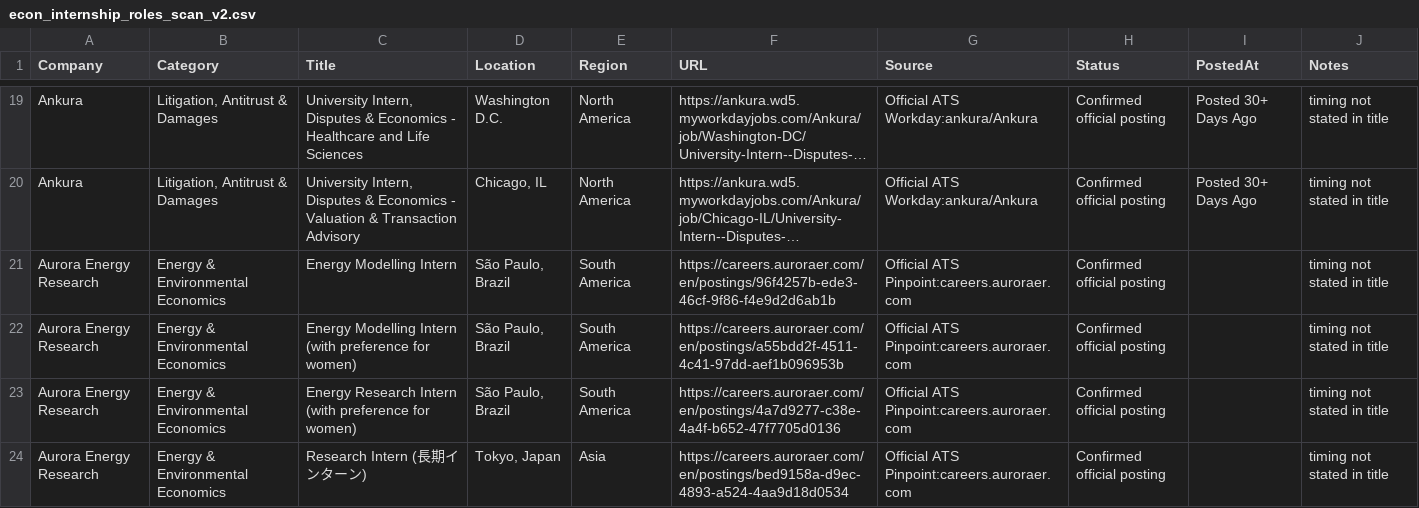
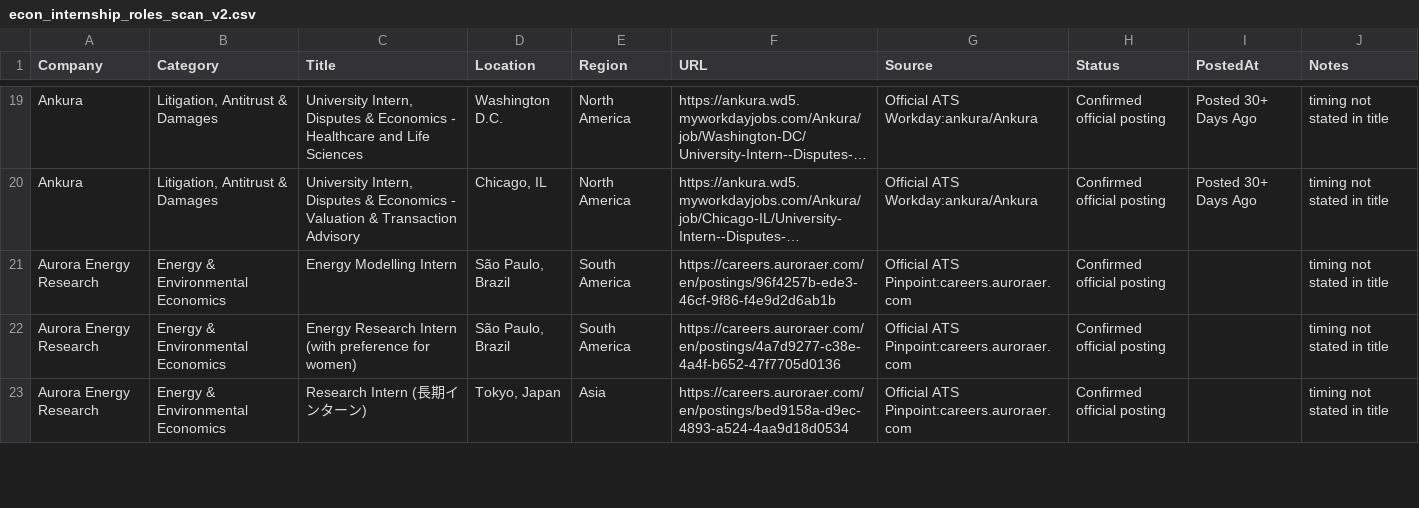
Before and after one commit to Jiang6082/ECS, a CSV file: reports/econ_internship_roles_scan_v2.csv, drawn as a sheet; only a part is shown, gaps mark what is left out; long unchanged cells end in …; the diff names each change by its address in the sheet, - before the commit and + after, or states it on an @@ line.

```diff
--- a/reports/econ_internship_roles_scan_v2.csv
+++ b/reports/econ_internship_roles_scan_v2.csv
-row 22: Aurora Energy Research | Energy & Environmental Economics | Energy Modelling Intern (with preference for women) | São Paulo, Brazil | South America | https://careers.auroraer.com/en/postings/a55bdd2f-4511-4c41-97dd-aef1b096953b | Official ATS Pinpoint:careers.auroraer.com | Confirmed official posting |  | timing not stated in title
```
Also changed, not shown: reports/VERIFIED_OPEN_ROLES.csv, reports/econ_internship_roles_scan.csv, 18 other files.
